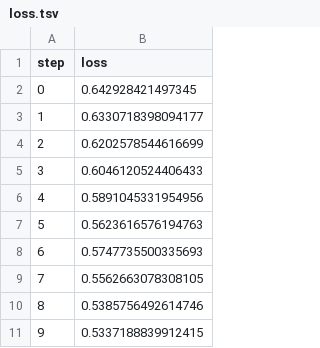
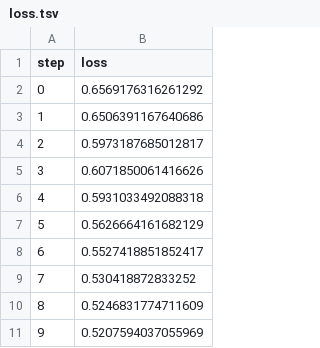
Before and after one commit to HitaloCesar/inf-0077-primavera, a TSV file: dvclive/plots/metrics/eval/loss.tsv, drawn as a sheet.

```diff
--- a/dvclive/plots/metrics/eval/loss.tsv
+++ b/dvclive/plots/metrics/eval/loss.tsv
@@ -1,11 +1,11 @@
 step	loss
-0	0.642928421497345
-1	0.6330718398094177
-2	0.6202578544616699
-3	0.6046120524406433
-4	0.5891045331954956
-5	0.5623616576194763
-6	0.5747735500335693
-7	0.5562663078308105
-8	0.5385756492614746
-9	0.5337188839912415
+0	0.6569176316261292
+1	0.6506391167640686
+2	0.5973187685012817
+3	0.6071850061416626
+4	0.5931033492088318
+5	0.5626664161682129
+6	0.5527418851852417
+7	0.530418872833252
+8	0.5246831774711609
+9	0.5207594037055969
```
Also changed, not shown: dvclive/plots/metrics/eval/accuracy.tsv, dvclive/plots/metrics/train/accuracy.tsv, 3 other files.
